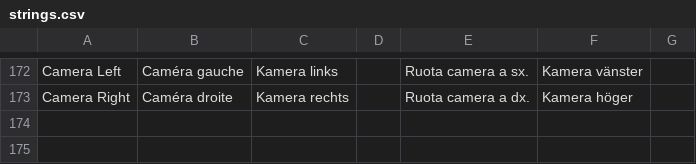
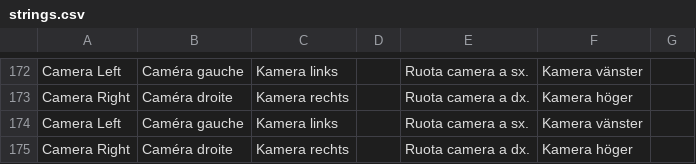
Before and after one commit to jorio/Bugdom2, a CSV file: Data/System/strings.csv, drawn as a sheet; only a part is shown, gaps mark what is left out; the diff names each change by its address in the sheet, - before the commit and + after, or states it on an @@ line.

Commit message:
Restore fast camera swivel with </> keys; keep precise swivel on gamepad

```diff
--- a/Data/System/strings.csv
+++ b/Data/System/strings.csv
+row 174: Camera Left | Caméra gauche | Kamera links |  | Ruota camera a sx. | Kamera vänster
+row 175: Camera Right | Caméra droite | Kamera rechts |  | Ruota camera a dx. | Kamera höger
```
Also changed, not shown: 5 other files.
